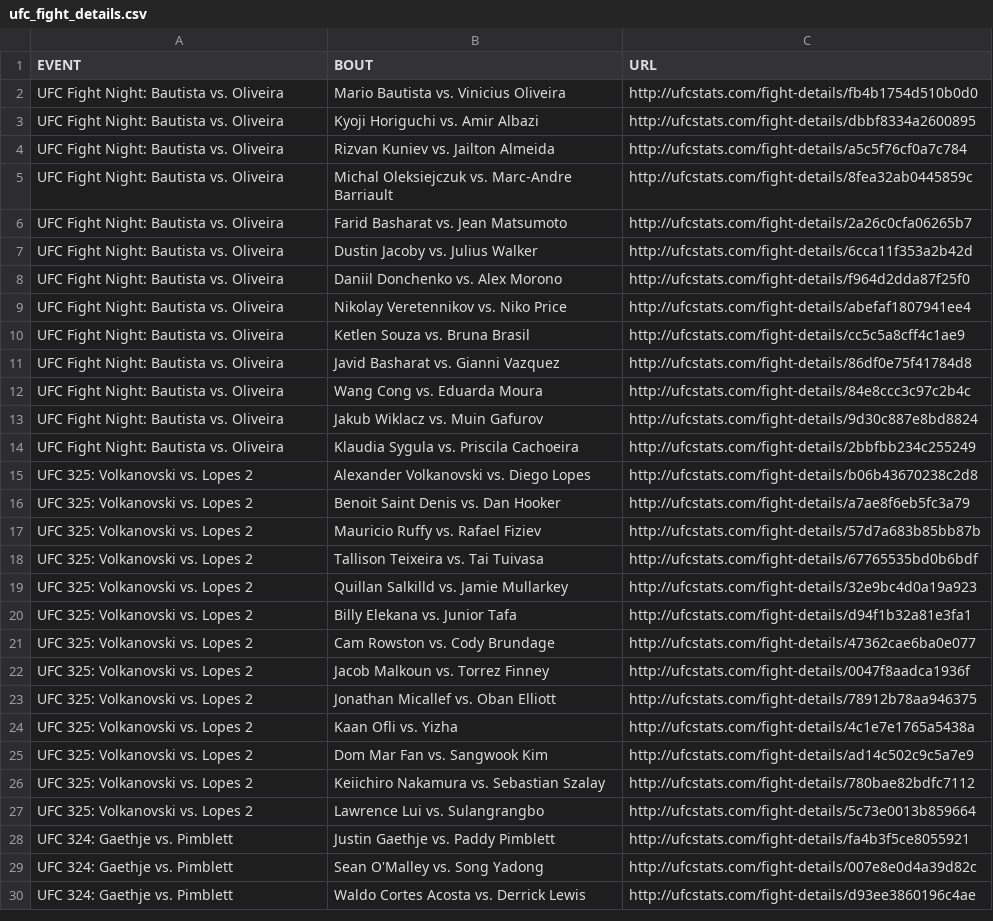
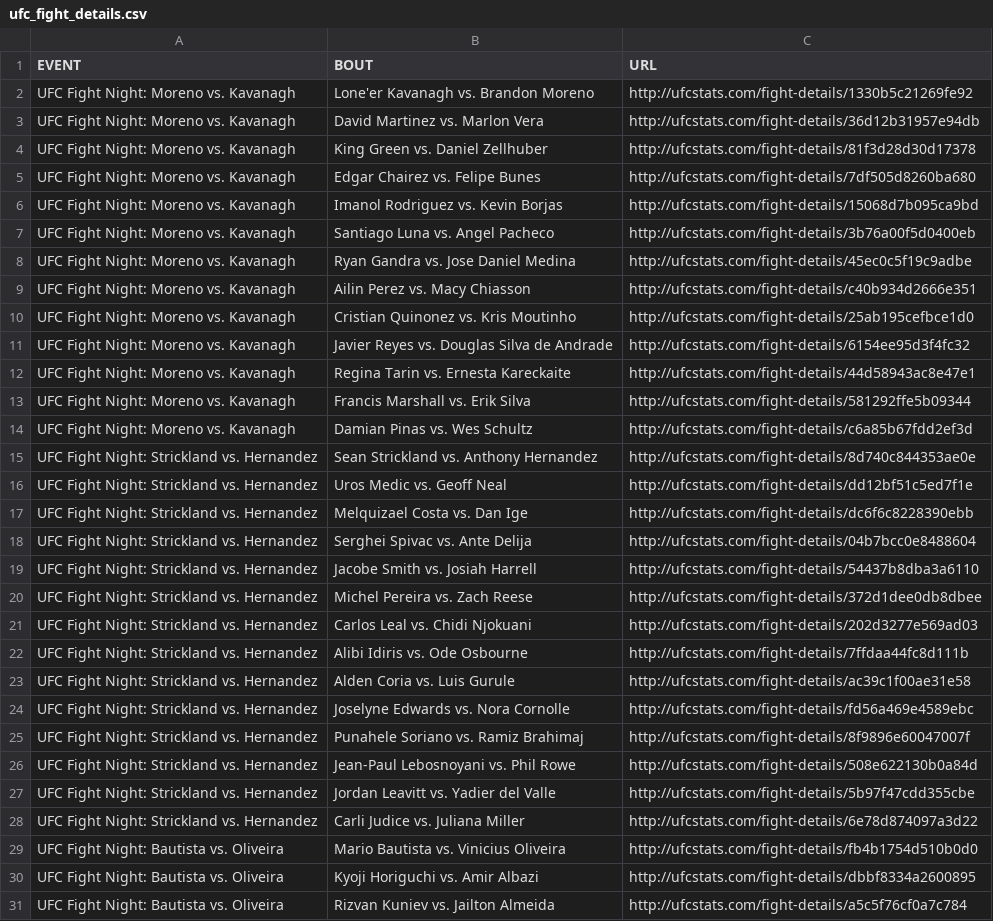
Before and after one commit to treyrachall10/ufc-fantasy-app, a CSV file: backend/data/raw/ufc_fight_details.csv, drawn as a sheet; only a part is shown; the shorter side is filled out with more unchanged rows; the diff names each change by its address in the sheet, - before the commit and + after, or states it on an @@ line.

```diff
--- a/backend/data/raw/ufc_fight_details.csv
+++ b/backend/data/raw/ufc_fight_details.csv
+row 2: UFC Fight Night: Moreno vs. Kavanagh | Lone'er Kavanagh vs. Brandon Moreno | http://ufcstats.com/fight-details/1330b5c21269fe92
+row 3: UFC Fight Night: Moreno vs. Kavanagh | David Martinez vs. Marlon Vera | http://ufcstats.com/fight-details/36d12b31957e94db
+row 4: UFC Fight Night: Moreno vs. Kavanagh | King Green vs. Daniel Zellhuber | http://ufcstats.com/fight-details/81f3d28d30d17378
+row 5: UFC Fight Night: Moreno vs. Kavanagh | Edgar Chairez vs. Felipe Bunes | http://ufcstats.com/fight-details/7df505d8260ba680
+row 6: UFC Fight Night: Moreno vs. Kavanagh | Imanol Rodriguez vs. Kevin Borjas | http://ufcstats.com/fight-details/15068d7b095ca9bd
+row 7: UFC Fight Night: Moreno vs. Kavanagh | Santiago Luna vs. Angel Pacheco | http://ufcstats.com/fight-details/3b76a00f5d0400eb
+row 8: UFC Fight Night: Moreno vs. Kavanagh | Ryan Gandra vs. Jose Daniel Medina | http://ufcstats.com/fight-details/45ec0c5f19c9adbe
+row 9: UFC Fight Night: Moreno vs. Kavanagh | Ailin Perez vs. Macy Chiasson | http://ufcstats.com/fight-details/c40b934d2666e351
+row 10: UFC Fight Night: Moreno vs. Kavanagh | Cristian Quinonez vs. Kris Moutinho | http://ufcstats.com/fight-details/25ab195cefbce1d0
+row 11: UFC Fight Night: Moreno vs. Kavanagh | Javier Reyes vs. Douglas Silva de Andrade | http://ufcstats.com/fight-details/6154ee95d3f4fc32
+row 12: UFC Fight Night: Moreno vs. Kavanagh | Regina Tarin vs. Ernesta Kareckaite | http://ufcstats.com/fight-details/44d58943ac8e47e1
+row 13: UFC Fight Night: Moreno vs. Kavanagh | Francis Marshall vs. Erik Silva | http://ufcstats.com/fight-details/581292ffe5b09344
+row 14: UFC Fight Night: Moreno vs. Kavanagh | Damian Pinas vs. Wes Schultz | http://ufcstats.com/fight-details/c6a85b67fdd2ef3d
+row 15: UFC Fight Night: Strickland vs. Hernandez | Sean Strickland vs. Anthony Hernandez | http://ufcstats.com/fight-details/8d740c844353ae0e
+row 16: UFC Fight Night: Strickland vs. Hernandez | Uros Medic vs. Geoff Neal | http://ufcstats.com/fight-details/dd12bf51c5ed7f1e
+row 17: UFC Fight Night: Strickland vs. Hernandez | Melquizael Costa vs. Dan Ige | http://ufcstats.com/fight-details/dc6f6c8228390ebb
+row 18: UFC Fight Night: Strickland vs. Hernandez | Serghei Spivac vs. Ante Delija | http://ufcstats.com/fight-details/04b7bcc0e8488604
+row 19: UFC Fight Night: Strickland vs. Hernandez | Jacobe Smith vs. Josiah Harrell | http://ufcstats.com/fight-details/54437b8dba3a6110
+row 20: UFC Fight Night: Strickland vs. Hernandez | Michel Pereira vs. Zach Reese | http://ufcstats.com/fight-details/372d1dee0db8dbee
+row 21: UFC Fight Night: Strickland vs. Hernandez | Carlos Leal vs. Chidi Njokuani | http://ufcstats.com/fight-details/202d3277e569ad03
+row 22: UFC Fight Night: Strickland vs. Hernandez | Alibi Idiris vs. Ode Osbourne | http://ufcstats.com/fight-details/7ffdaa44fc8d111b
+row 23: UFC Fight Night: Strickland vs. Hernandez | Alden Coria vs. Luis Gurule | http://ufcstats.com/fight-details/ac39c1f00ae31e58
+row 24: UFC Fight Night: Strickland vs. Hernandez | Joselyne Edwards vs. Nora Cornolle | http://ufcstats.com/fight-details/fd56a469e4589ebc
+row 25: UFC Fight Night: Strickland vs. Hernandez | Punahele Soriano vs. Ramiz Brahimaj | http://ufcstats.com/fight-details/8f9896e60047007f
+row 26: UFC Fight Night: Strickland vs. Hernandez | Jean-Paul Lebosnoyani vs. Phil Rowe | http://ufcstats.com/fight-details/508e622130b0a84d
+row 27: UFC Fight Night: Strickland vs. Hernandez | Jordan Leavitt vs. Yadier del Valle | http://ufcstats.com/fight-details/5b97f47cdd355cbe
+row 28: UFC Fight Night: Strickland vs. Hernandez | Carli Judice vs. Juliana Miller | http://ufcstats.com/fight-details/6e78d874097a3d22
```
Also changed, not shown: backend/data/clean/career_stats_clean.csv, backend/data/clean/event_data_clean.csv, 8 other files.
